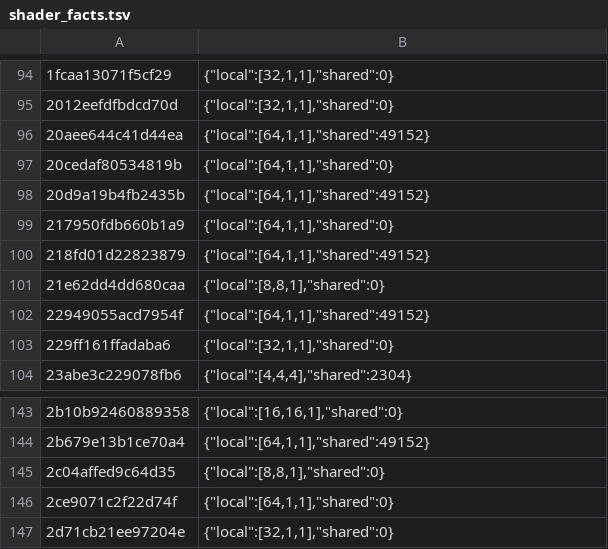
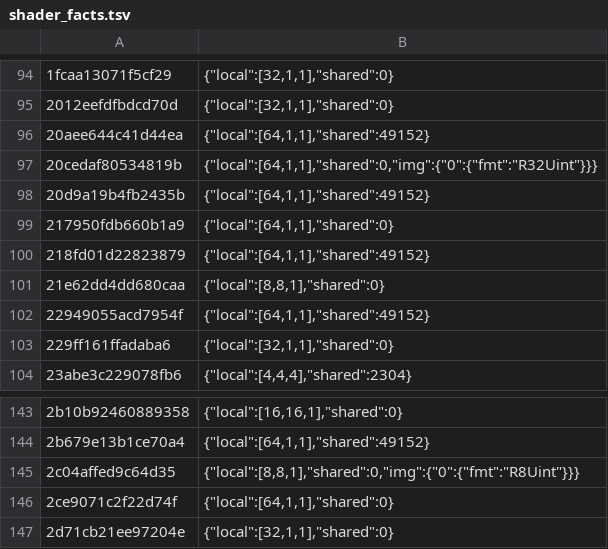
Before and after one commit to ruban000/BananaNative-Pokopia-Fix, a TSV file: dm/games/0400C3F00006E000/shader_facts.tsv, drawn as a sheet; only a part is shown, gaps mark what is left out.

Commit message:
fix(shaders): retain storage image numeric types

```diff
--- a/dm/games/0400C3F00006E000/shader_facts.tsv
+++ b/dm/games/0400C3F00006E000/shader_facts.tsv
@@ -96,3 +96,3 @@
 20aee644c41d44ea	{"local":[64,1,1],"shared":49152}
-20cedaf80534819b	{"local":[64,1,1],"shared":0}
+20cedaf80534819b	{"local":[64,1,1],"shared":0,"img":{"0":{"fmt":"R32Uint"}}}
 20d9a19b4fb2435b	{"local":[64,1,1],"shared":49152}
@@ -144,3 +144,3 @@
 2b679e13b1ce70a4	{"local":[64,1,1],"shared":49152}
-2c04affed9c64d35	{"local":[8,8,1],"shared":0}
+2c04affed9c64d35	{"local":[8,8,1],"shared":0,"img":{"0":{"fmt":"R8Uint"}}}
 2ce9071c2f22d74f	{"local":[64,1,1],"shared":0}
```
Also changed, not shown: 8 other files.
